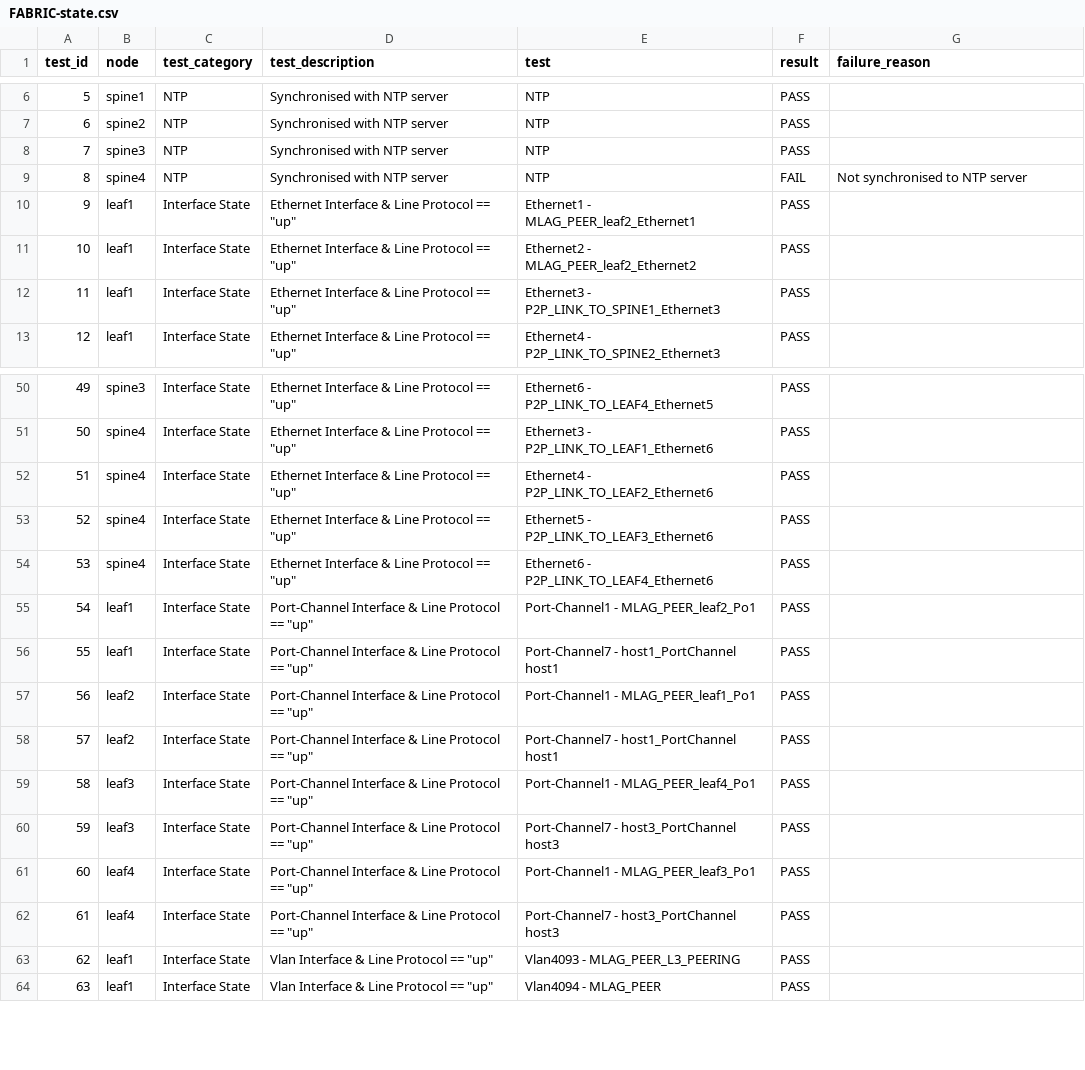
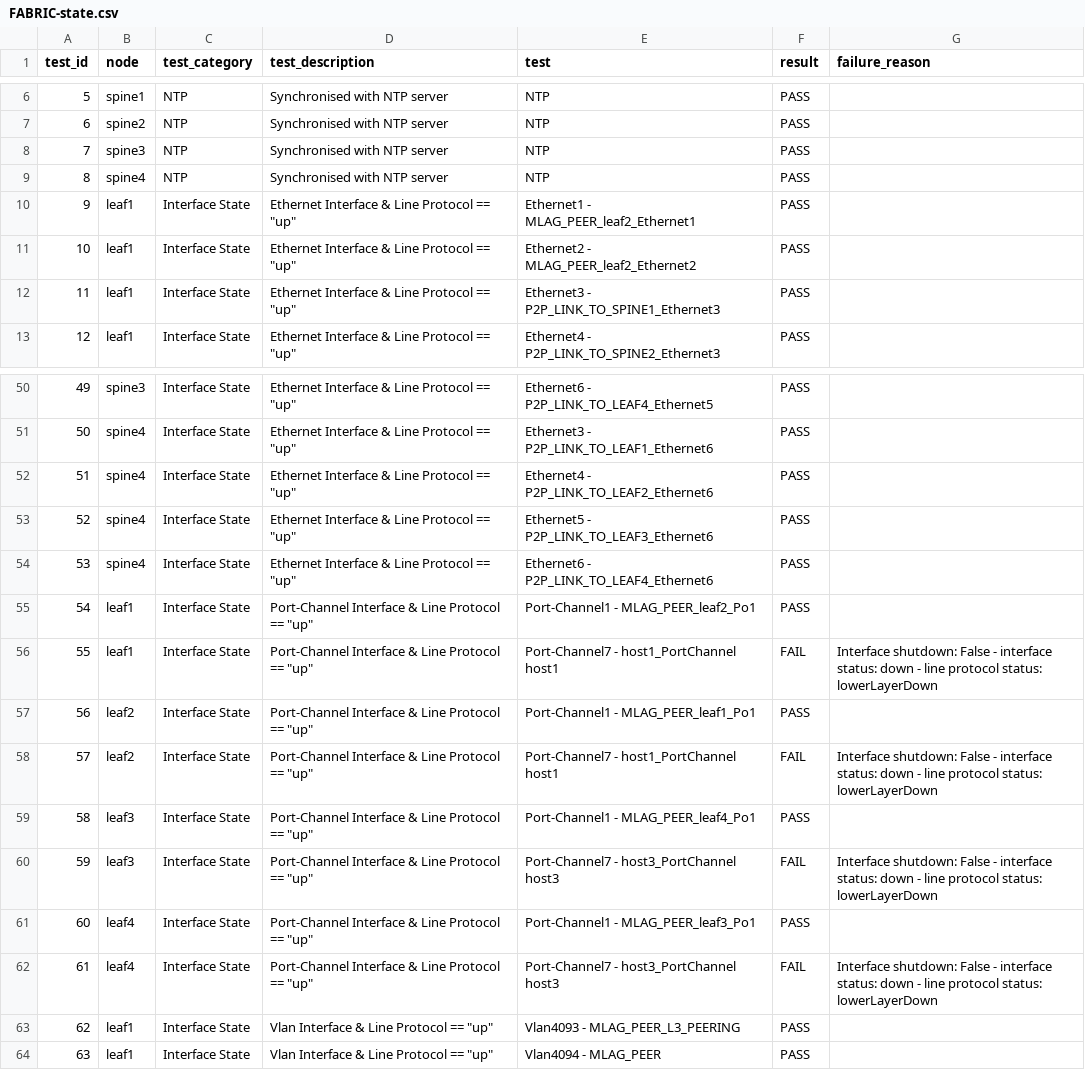
Before and after one commit to neildearman/ACEL5REPO, a CSV file: Ansible_AVD/AVD_L3LS/reports/FABRIC-state.csv, drawn as a sheet; only a part is shown, gaps mark what is left out.

```diff
--- a/Ansible_AVD/AVD_L3LS/reports/FABRIC-state.csv
+++ b/Ansible_AVD/AVD_L3LS/reports/FABRIC-state.csv
@@ -8,3 +8,3 @@ test_id,node,test_category,test_description,test,result,failure_reason
 7,spine3,NTP,Synchronised with NTP server,NTP,PASS,
-8,spine4,NTP,Synchronised with NTP server,NTP,FAIL,Not synchronised to NTP server
+8,spine4,NTP,Synchronised with NTP server,NTP,PASS,
 9,leaf1,Interface State,Ethernet Interface & Line Protocol == "up",Ethernet1 - MLAG_PEER_leaf2_Ethernet1,PASS,
@@ -55,9 +55,9 @@ test_id,node,test_category,test_description,test,result,failure_reason
 54,leaf1,Interface State,Port-Channel Interface & Line Protocol == "up",Port-Channel1 - MLAG_PEER_leaf2_Po1,PASS,
-55,leaf1,Interface State,Port-Channel Interface & Line Protocol == "up",Port-Channel7 - host1_PortChannel host1,PASS,
+55,leaf1,Interface State,Port-Channel Interface & Line Protocol == "up",Port-Channel7 - host1_PortChannel host1,FAIL,Interface shutdown: False - interface status: down - line protocol status: lowerLayerDown
 56,leaf2,Interface State,Port-Channel Interface & Line Protocol == "up",Port-Channel1 - MLAG_PEER_leaf1_Po1,PASS,
-57,leaf2,Interface State,Port-Channel Interface & Line Protocol == "up",Port-Channel7 - host1_PortChannel host1,PASS,
+57,leaf2,Interface State,Port-Channel Interface & Line Protocol == "up",Port-Channel7 - host1_PortChannel host1,FAIL,Interface shutdown: False - interface status: down - line protocol status: lowerLayerDown
 58,leaf3,Interface State,Port-Channel Interface & Line Protocol == "up",Port-Channel1 - MLAG_PEER_leaf4_Po1,PASS,
-59,leaf3,Interface State,Port-Channel Interface & Line Protocol == "up",Port-Channel7 - host3_PortChannel host3,PASS,
+59,leaf3,Interface State,Port-Channel Interface & Line Protocol == "up",Port-Channel7 - host3_PortChannel host3,FAIL,Interface shutdown: False - interface status: down - line protocol status: lowerLayerDown
 60,leaf4,Interface State,Port-Channel Interface & Line Protocol == "up",Port-Channel1 - MLAG_PEER_leaf3_Po1,PASS,
-61,leaf4,Interface State,Port-Channel Interface & Line Protocol == "up",Port-Channel7 - host3_PortChannel host3,PASS,
+61,leaf4,Interface State,Port-Channel Interface & Line Protocol == "up",Port-Channel7 - host3_PortChannel host3,FAIL,Interface shutdown: False - interface status: down - line protocol status: lowerLayerDown
 62,leaf1,Interface State,Vlan Interface & Line Protocol == "up",Vlan4093 - MLAG_PEER_L3_PEERING,PASS,
```
Also changed, not shown: 7 other files.
